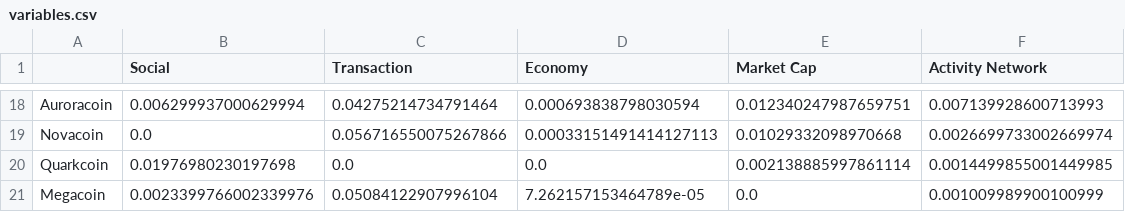
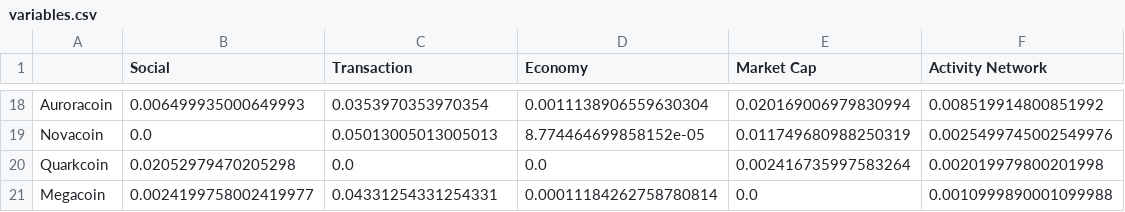
Before and after one commit to alexattia/Math4Business, a CSV file: valeur_prob/variables.csv, drawn as a sheet; only a part is shown, gaps mark what is left out; the diff covers the shown part only; the diff names each change by its address in the sheet, - before the commit and + after, or states it on an @@ line.

```diff
--- a/valeur_prob/variables.csv
+++ b/valeur_prob/variables.csv
-B18 (Social): 0.006299937000629994
+B18 (Social): 0.006499935000649993
-C18 (Transaction): 0.04275214734791464
+C18 (Transaction): 0.0353970353970354
-D18 (Economy): 0.000693838798030594
+D18 (Economy): 0.0011138906559630304
-E18 (Market Cap): 0.012340247987659751
+E18 (Market Cap): 0.020169006979830994
-F18 (Activity Network): 0.007139928600713993
+F18 (Activity Network): 0.008519914800851992
-C19 (Transaction): 0.056716550075267866
+C19 (Transaction): 0.05013005013005013
-D19 (Economy): 0.00033151491414127113
+D19 (Economy): 8.774464699858152e-05
-E19 (Market Cap): 0.01029332098970668
+E19 (Market Cap): 0.011749680988250319
-F19 (Activity Network): 0.0026699733002669974
+F19 (Activity Network): 0.0025499745002549976
-B20 (Social): 0.01976980230197698
+B20 (Social): 0.02052979470205298
-E20 (Market Cap): 0.002138885997861114
+E20 (Market Cap): 0.002416735997583264
-F20 (Activity Network): 0.0014499855001449985
+F20 (Activity Network): 0.002019979800201998
-B21 (Social): 0.0023399766002339976
+B21 (Social): 0.0024199758002419977
-C21 (Transaction): 0.05084122907996104
+C21 (Transaction): 0.04331254331254331
-D21 (Economy): 7.262157153464789e-05
+D21 (Economy): 0.00011184262758780814
-F21 (Activity Network): 0.001009989900100999
+F21 (Activity Network): 0.0010999890001099988
```
Also changed, not shown: 4 added rows, 4 removed rows and 48 edited cells elsewhere in this file, valeur_prob/crypto_data.csv, 4 other files.
